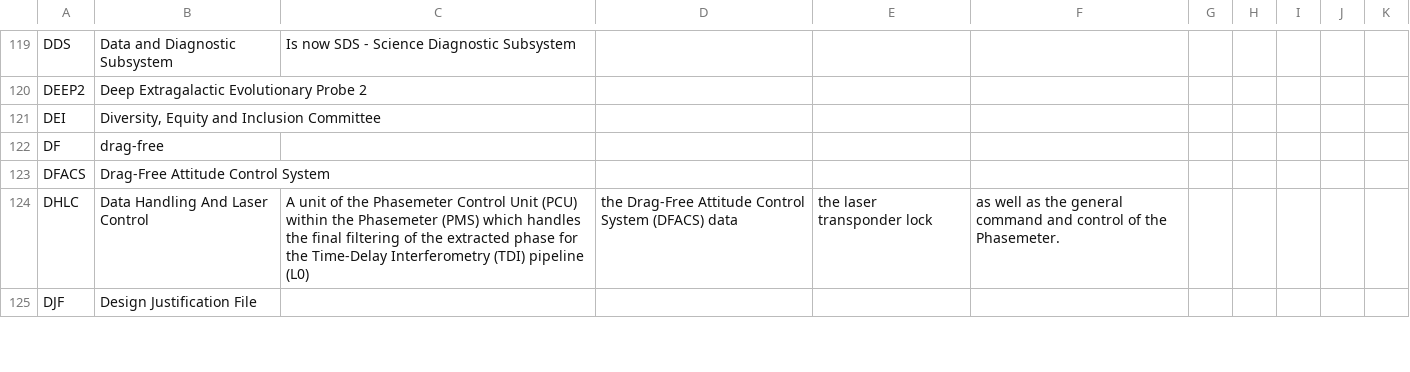
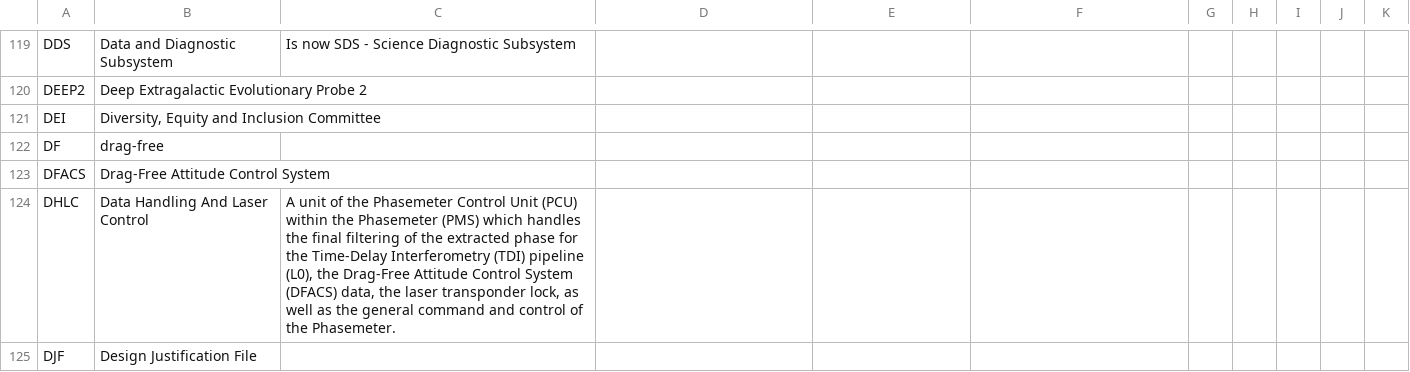
Before and after one commit to nluetzge/LISA_acronyms_dictionary, a CSV file: tables/LISA_acronyms.csv, drawn as a sheet; only a part is shown, gaps mark what is left out; the diff covers the shown part only.

```diff
--- a/tables/LISA_acronyms.csv
+++ b/tables/LISA_acronyms.csv
@@ -123,3 +123,3 @@ DF,drag-free,
 DFACS,Drag-Free Attitude Control System,
-DHLC,Data Handling And Laser Control,A unit of the Phasemeter Control Unit (PCU) within the Phasemeter (PMS) which handles the final filtering of the extracted phase for the Time-Delay Interferometry (TDI) pipeline (L0), the Drag-Free Attitude Control System (DFACS) data, the laser transponder lock, as well as the general command and control of the Phasemeter.
+DHLC,Data Handling And Laser Control,"A unit of the Phasemeter Control Unit (PCU) within the Phasemeter (PMS) which handles the final filtering of the extracted phase for the Time-Delay Interferometry (TDI) pipeline (L0), the Drag-Free Attitude Control System (DFACS) data, the laser transponder lock, as well as the general command and control of the Phasemeter."
 DJF,Design Justification File,
```
Also changed, not shown: 51 edited cells elsewhere in this file.
